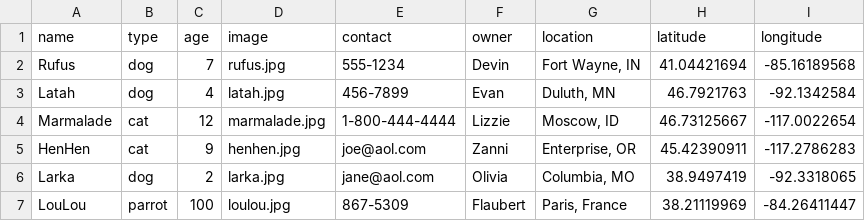
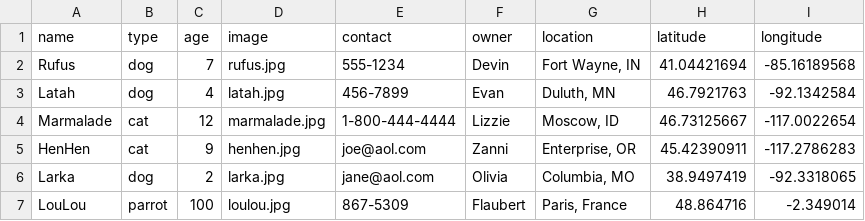
Before and after one commit to StackSquirrel/data-foundations, a CSV file: _data/pets.csv, drawn as a sheet.

Commit message:
Update pets.csv correct latlong

```diff
--- a/_data/pets.csv
+++ b/_data/pets.csv
@@ -6,2 +6,2 @@ HenHen,cat,9,henhen.jpg,joe@aol.com,Zanni,"Enterprise, OR",45.42390911,-117.2786
 Larka,dog,2,larka.jpg,jane@aol.com,Olivia,"Columbia, MO",38.9497419,-92.3318065
-LouLou,parrot,100,loulou.jpg,867-5309,Flaubert,"Paris, France",38.21119969,-84.26411447
+LouLou,parrot,100,loulou.jpg,867-5309,Flaubert,"Paris, France",48.864716,-2.349014
```
